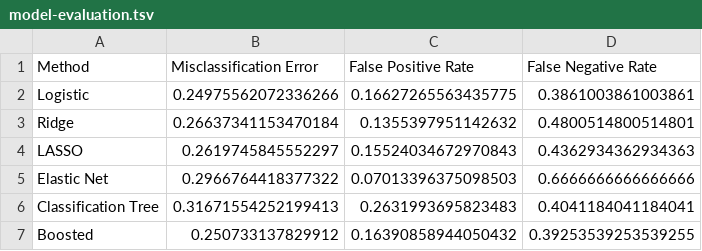
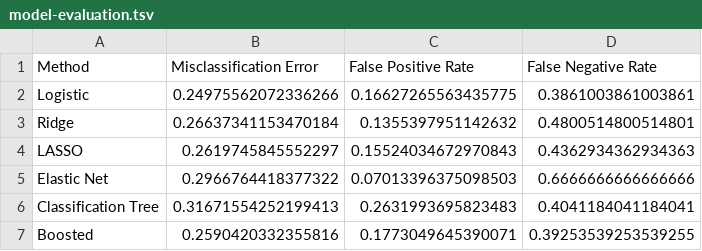
Before and after one commit to williamxcheng/covid-vaccine-hesitancy, a TSV file: results/model-evaluation.tsv, drawn as a sheet.

```diff
--- a/results/model-evaluation.tsv
+++ b/results/model-evaluation.tsv
@@ -6,2 +6,2 @@ Elastic Net	0.2966764418377322	0.07013396375098503	0.6666666666666666
 Classification Tree	0.31671554252199413	0.2631993695823483	0.4041184041184041
-Boosted	0.250733137829912	0.16390858944050432	0.39253539253539255
+Boosted	0.2590420332355816	0.1773049645390071	0.39253539253539255
```
Also changed, not shown: results/boosted-var-summary.tsv, results/elnet-features-table.tsv, 15 other files.
